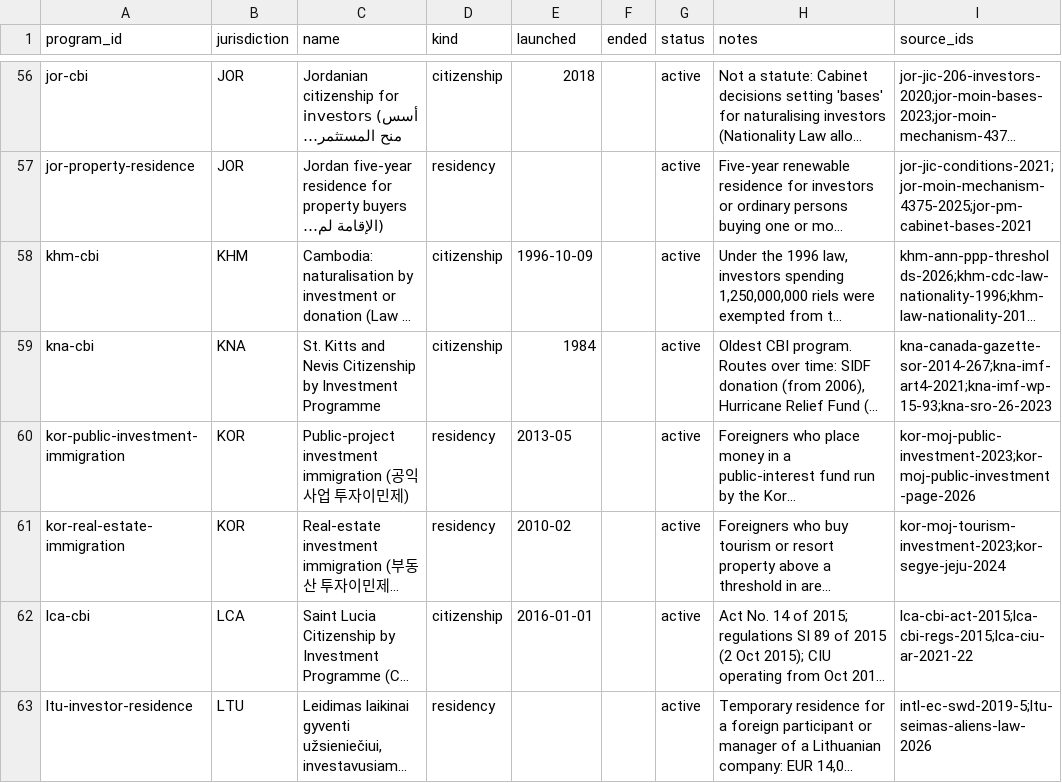
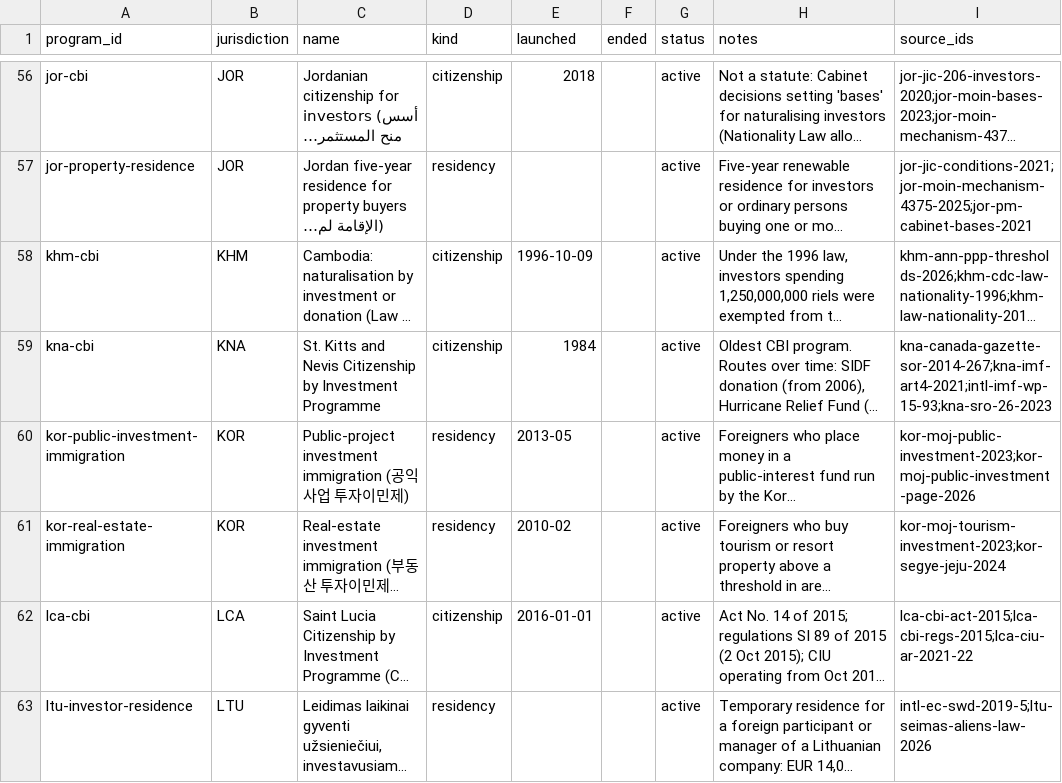
Before and after one commit to oscarleoo/data, a CSV file: topics/cbi/data/programs.csv, drawn as a sheet; only a part is shown, gaps mark what is left out; long unchanged cells end in …; the diff names each change by its address in the sheet, - before the commit and + after, or states it on an @@ line.

```diff
--- a/topics/cbi/data/programs.csv
+++ b/topics/cbi/data/programs.csv
-I59 (source_ids): kna-canada-gazette-sor-2014-267;kna-imf-art4-2021;kna-imf-wp-15-93;kna-sro-26-2023
+I59 (source_ids): kna-canada-gazette-sor-2014-267;kna-imf-art4-2021;intl-imf-wp-15-93;kna-sro-26-2023
```
Also changed, not shown: topics/cbi/data/events.csv, topics/cbi/data/quote_checks.csv, 14 other files.
